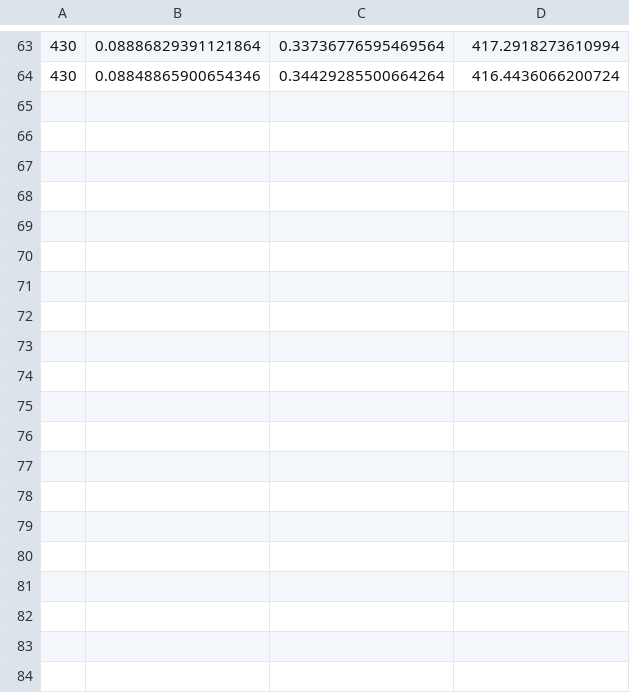
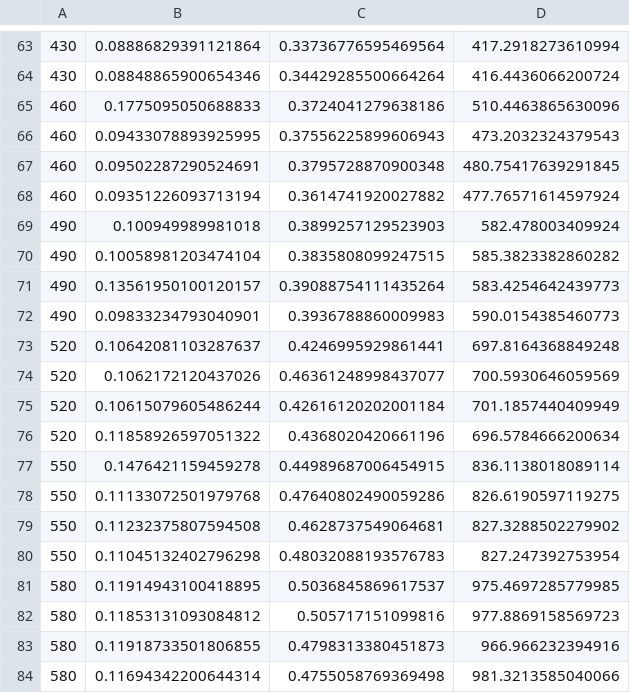
Before and after one commit to applyfmsec/cloudsec, a CSV file: tests-performance/data/rodeo-data/string_wc_results_cvc5.csv, drawn as a sheet; only a part is shown, gaps mark what is left out; the diff names each change by its address in the sheet, - before the commit and + after, or states it on an @@ line.

Commit message:
string wc results for z3 added

```diff
--- a/tests-performance/data/rodeo-data/string_wc_results_cvc5.csv
+++ b/tests-performance/data/rodeo-data/string_wc_results_cvc5.csv
+row 65: 460 | 0.1775095050688833 | 0.3724041279638186 | 510.4463865630096
+row 66: 460 | 0.09433078893925995 | 0.37556225899606943 | 473.2032324379543
+row 67: 460 | 0.09502287290524691 | 0.3795728870900348 | 480.75417639291845
+row 68: 460 | 0.09351226093713194 | 0.3614741920027882 | 477.76571614597924
+row 69: 490 | 0.100949989981018 | 0.3899257129523903 | 582.478003409924
+row 70: 490 | 0.10058981203474104 | 0.3835808099247515 | 585.3823382860282
+row 71: 490 | 0.13561950100120157 | 0.39088754111435264 | 583.4254642439773
+row 72: 490 | 0.09833234793040901 | 0.3936788860009983 | 590.0154385460773
+row 73: 520 | 0.10642081103287637 | 0.4246995929861441 | 697.8164368849248
+row 74: 520 | 0.1062172120437026 | 0.46361248998437077 | 700.5930646059569
+row 75: 520 | 0.10615079605486244 | 0.42616120202001184 | 701.1857440409949
+row 76: 520 | 0.11858926597051322 | 0.4368020420661196 | 696.5784666200634
+row 77: 550 | 0.1476421159459278 | 0.44989687006454915 | 836.1138018089114
+row 78: 550 | 0.11133072501979768 | 0.47640802490059286 | 826.6190597119275
+row 79: 550 | 0.11232375807594508 | 0.4628737549064681 | 827.3288502279902
+row 80: 550 | 0.11045132402796298 | 0.48032088193576783 | 827.247392753954
+row 81: 580 | 0.11914943100418895 | 0.5036845869617537 | 975.4697285779985
+row 82: 580 | 0.11853131093084812 | 0.505717151099816 | 977.8869158569723
+row 83: 580 | 0.11918733501806855 | 0.4798313380451873 | 966.966232394916
+row 84: 580 | 0.11694342200644314 | 0.4755058769369498 | 981.3213585040066
```
Also changed, not shown: 1 other file.
